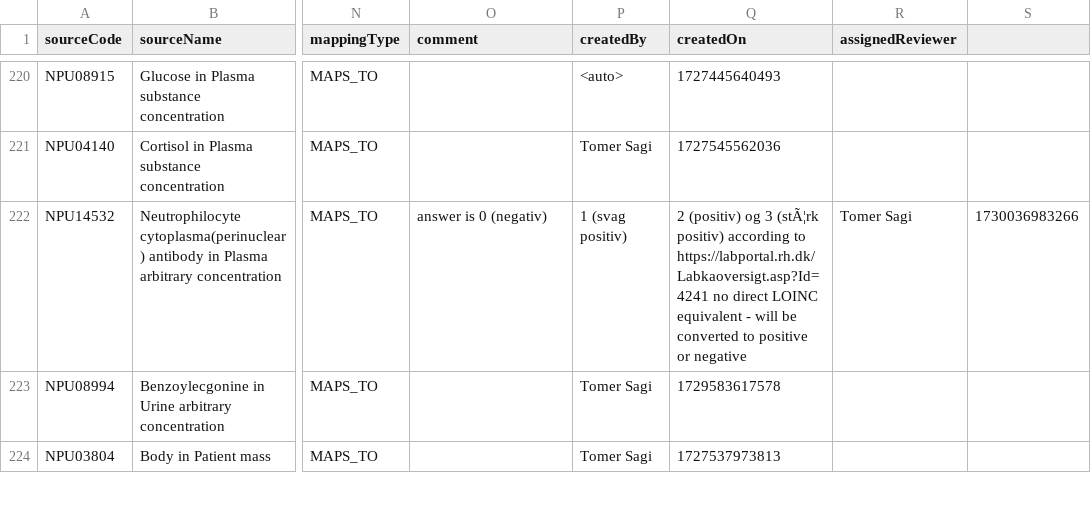
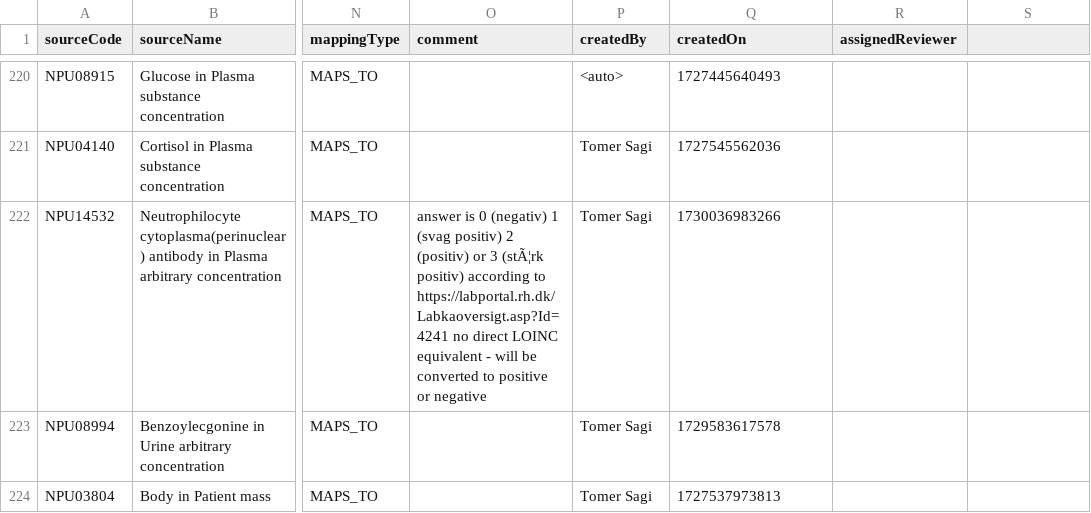
Before and after one commit to ohdsi-denmark/danish_medical_vocabularies_to_OMOP, a CSV file: NPU_mapping_USAGI.csv, drawn as a sheet; only a part is shown, gaps mark what is left out; the diff names each change by its address in the sheet, - before the commit and + after, or states it on an @@ line.

Commit message:
Update NPU_mapping_USAGI.csv
222 updated

```diff
--- a/NPU_mapping_USAGI.csv
+++ b/NPU_mapping_USAGI.csv
-O222 (comment): …0 (negativ)
+O222 (comment): …0 (negativ) 1 (svag positiv) 2 (positiv) or 3 (stÃ¦rk positiv) according to https://labportal.rh.dk/Labkaoversigt.asp?Id=4241 no direct LOINC equivalent - will be converted to positive or negative
-P222 (createdBy): 1 (svag positiv)
+P222 (createdBy): Tomer Sagi
-Q222 (createdOn): 2 (positiv) og 3 (stÃ¦rk positiv) according to https://labportal.rh.dk/Labkaoversigt.asp?Id=4241 no direct LOINC equivalent - will be converted to positive or negative
+Q222 (createdOn): 1730036983266
-R222 (assignedReviewer): Tomer Sagi
+R222 (assignedReviewer): (empty)
-S222: 1730036983266
+S222: (empty)
```
